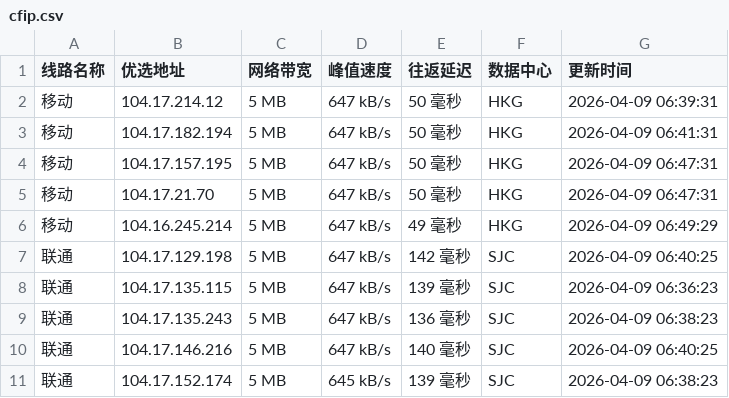
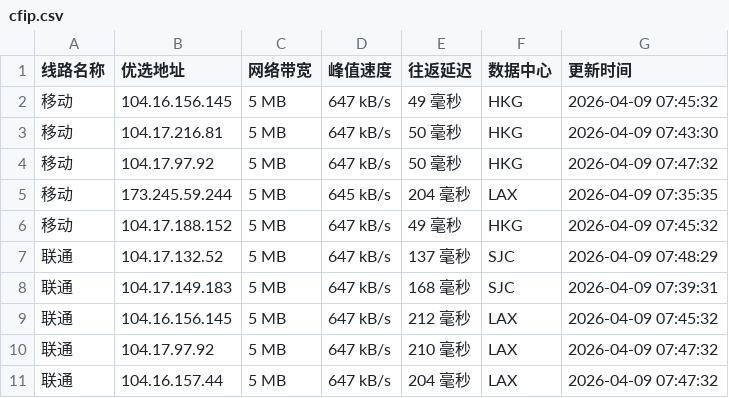
Before and after one commit to xing2kong/cfipv4db, a CSV file: cfip.csv, drawn as a sheet; only a part is shown; the diff covers the shown part only.

```diff
--- a/cfip.csv
+++ b/cfip.csv
@@ -1,11 +1,11 @@
 线路名称,优选地址,网络带宽,峰值速度,往返延迟,数据中心,更新时间
-移动,104.17.214.12,5 MB,647 kB/s,50 毫秒,HKG,2026-04-09 06:39:31
-移动,104.17.182.194,5 MB,647 kB/s,50 毫秒,HKG,2026-04-09 06:41:31
-移动,104.17.157.195,5 MB,647 kB/s,50 毫秒,HKG,2026-04-09 06:47:31
-移动,104.17.21.70,5 MB,647 kB/s,50 毫秒,HKG,2026-04-09 06:47:31
-移动,104.16.245.214,5 MB,647 kB/s,49 毫秒,HKG,2026-04-09 06:49:29
-联通,104.17.129.198,5 MB,647 kB/s,142 毫秒,SJC,2026-04-09 06:40:25
-联通,104.17.135.115,5 MB,647 kB/s,139 毫秒,SJC,2026-04-09 06:36:23
-联通,104.17.135.243,5 MB,647 kB/s,136 毫秒,SJC,2026-04-09 06:38:23
-联通,104.17.146.216,5 MB,647 kB/s,140 毫秒,SJC,2026-04-09 06:40:25
-联通,104.17.152.174,5 MB,645 kB/s,139 毫秒,SJC,2026-04-09 06:38:23
+移动,104.16.156.145,5 MB,647 kB/s,49 毫秒,HKG,2026-04-09 07:45:32
+移动,104.17.216.81,5 MB,647 kB/s,50 毫秒,HKG,2026-04-09 07:43:30
+移动,104.17.97.92,5 MB,647 kB/s,50 毫秒,HKG,2026-04-09 07:47:32
+移动,173.245.59.244,5 MB,645 kB/s,204 毫秒,LAX,2026-04-09 07:35:35
+移动,104.17.188.152,5 MB,647 kB/s,49 毫秒,HKG,2026-04-09 07:45:32
+联通,104.17.132.52,5 MB,647 kB/s,137 毫秒,SJC,2026-04-09 07:48:29
+联通,104.17.149.183,5 MB,647 kB/s,168 毫秒,SJC,2026-04-09 07:39:31
+联通,104.16.156.145,5 MB,647 kB/s,212 毫秒,LAX,2026-04-09 07:45:32
+联通,104.17.97.92,5 MB,647 kB/s,210 毫秒,LAX,2026-04-09 07:47:32
+联通,104.16.157.44,5 MB,647 kB/s,204 毫秒,LAX,2026-04-09 07:47:32
```
Also changed, not shown: 16 edited cells elsewhere in this file, 1 other file.
